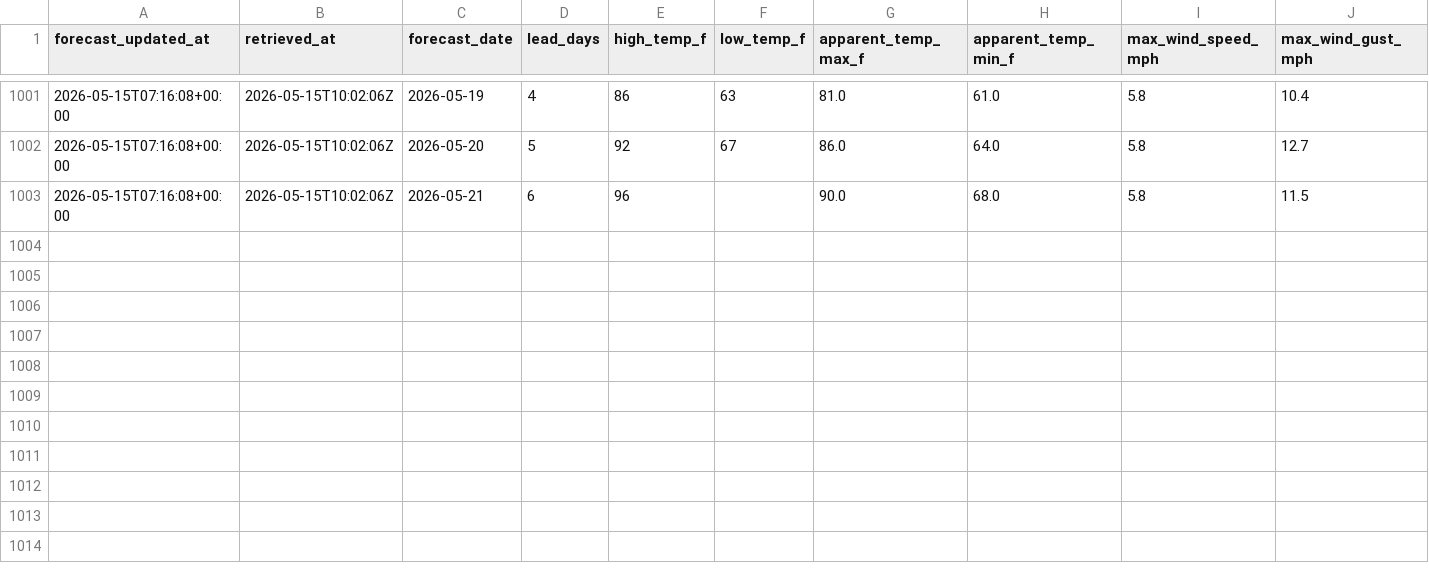
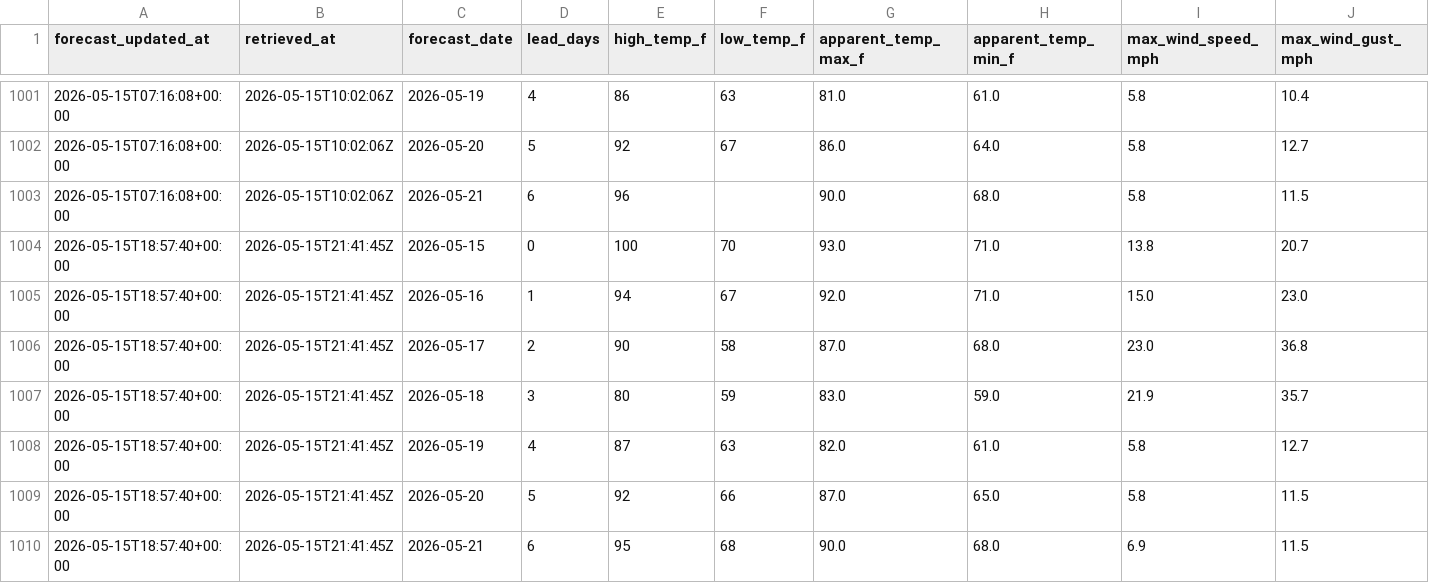
Before and after one commit to jjha911-a11y/nws-forecast-collector, a CSV file: data/forecasts.csv, drawn as a sheet; only a part is shown, gaps mark what is left out; rows hold the shown columns only; the diff names each change by its address in the sheet, - before the commit and + after, or states it on an @@ line.

```diff
--- a/data/forecasts.csv
+++ b/data/forecasts.csv
+row 1004: 2026-05-15T18:57:40+00:00 | 2026-05-15T21:41:45Z | 2026-05-15 | 0 | 100 | 70 | 93.0 | 71.0 | 13.8 | 20.7
+row 1005: 2026-05-15T18:57:40+00:00 | 2026-05-15T21:41:45Z | 2026-05-16 | 1 | 94 | 67 | 92.0 | 71.0 | 15.0 | 23.0
+row 1006: 2026-05-15T18:57:40+00:00 | 2026-05-15T21:41:45Z | 2026-05-17 | 2 | 90 | 58 | 87.0 | 68.0 | 23.0 | 36.8
+row 1007: 2026-05-15T18:57:40+00:00 | 2026-05-15T21:41:45Z | 2026-05-18 | 3 | 80 | 59 | 83.0 | 59.0 | 21.9 | 35.7
+row 1008: 2026-05-15T18:57:40+00:00 | 2026-05-15T21:41:45Z | 2026-05-19 | 4 | 87 | 63 | 82.0 | 61.0 | 5.8 | 12.7
+row 1009: 2026-05-15T18:57:40+00:00 | 2026-05-15T21:41:45Z | 2026-05-20 | 5 | 92 | 66 | 87.0 | 65.0 | 5.8 | 11.5
+row 1010: 2026-05-15T18:57:40+00:00 | 2026-05-15T21:41:45Z | 2026-05-21 | 6 | 95 | 68 | 90.0 | 68.0 | 6.9 | 11.5
```
